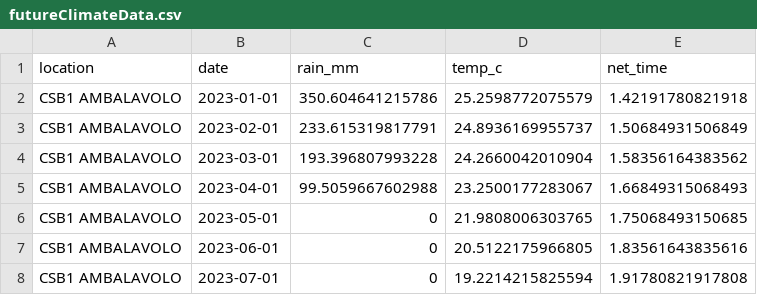
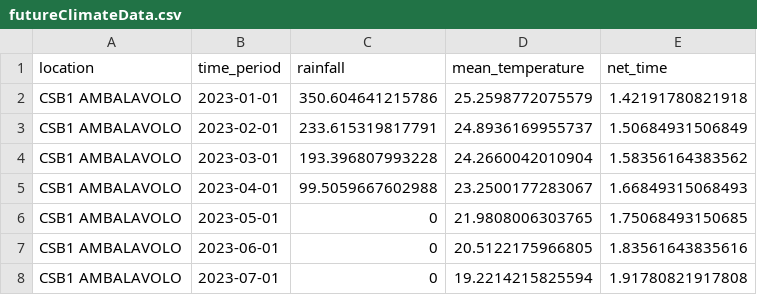
Before and after one commit to dhis2-chap/Madagascar_ARIMA, a CSV file: input/futureClimateData.csv, drawn as a sheet; only a part is shown.

```diff
--- a/input/futureClimateData.csv
+++ b/input/futureClimateData.csv
@@ -1,2 +1,2 @@
-"location","date","rain_mm","temp_c","net_time"
+"location","time_period","rainfall","mean_temperature","net_time"
 "CSB1 AMBALAVOLO",2023-01-01,350.604641215786,25.2598772075579,1.42191780821918
```
Also changed, not shown: input/trainData.csv, output/predictions.csv, 5 other files.
